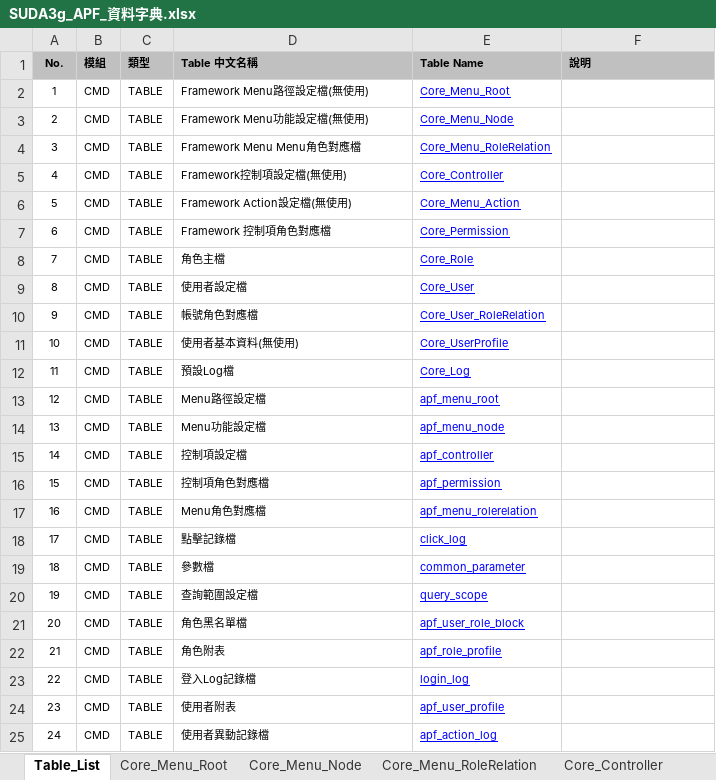
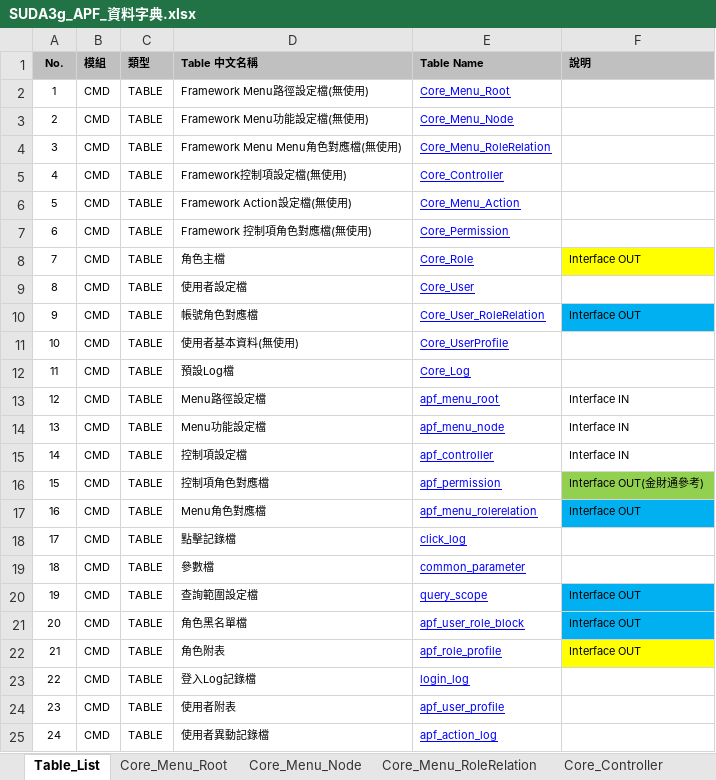
Before and after one commit to OldtreeChen/Suda3g, an Excel workbook: APF/Schema/SUDA3g_APF_資料字典.xlsx, sheet Table_List, drawn as a sheet; values as stored, in another font and other column widths than the file's, no borders; the diff names each change by its address in the sheet, - before the commit and + after, or states it on an @@ line.

```diff
--- a/APF/Schema/SUDA3g_APF_資料字典.xlsx (sheet Table_List)
+++ b/APF/Schema/SUDA3g_APF_資料字典.xlsx (sheet Table_List)
-D4 (Table 中文名稱): Framework Menu Menu角色對應檔
+D4 (Table 中文名稱): Framework Menu Menu角色對應檔(無使用)
-D7 (Table 中文名稱): Framework 控制項角色對應檔
+D7 (Table 中文名稱): Framework 控制項角色對應檔(無使用)
-F8 (說明): (empty)
+F8 (說明): Interface OUT
-F8 fill: none
+F8 fill: #FFFF00
-F10 (說明): (empty)
+F10 (說明): Interface OUT
-F10 fill: none
+F10 fill: #00B0F0
-F13:F15 (說明): (empty)
+F13:F15 (說明): Interface IN
-F16 (說明): (empty)
+F16 (說明): Interface OUT(金財通參考)
-F16 fill: none
+F16 fill: #92D050
-F17 (說明): (empty)
+F17 (說明): Interface OUT
-F17 fill: none
+F17 fill: #00B0F0
-F20:F22 (說明): (empty)
+F20:F22 (說明): Interface OUT
-F20:F21 fill: none
+F20:F21 fill: #00B0F0
-F22 fill: none
+F22 fill: #FFFF00
```
Also changed, not shown: sheet apf_action_log, sheet query_scope, sheet apf_menu_rolerelation, sheet apf_role_profile, sheet apf_permission, sheet apf_menu_root, 2 more sheets, other sheet tabs, charts or pictures, 1 other file.
